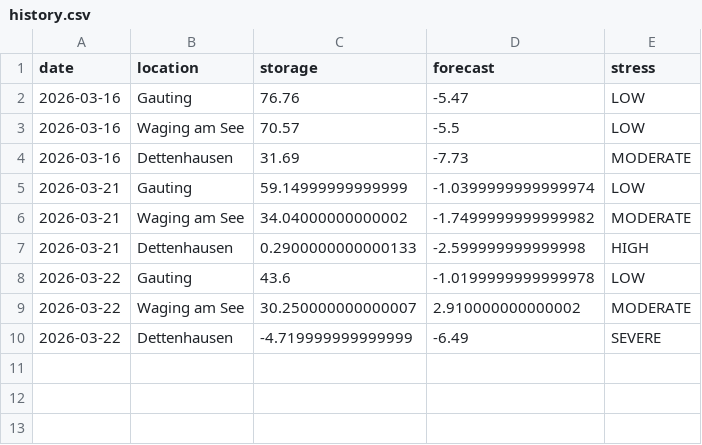
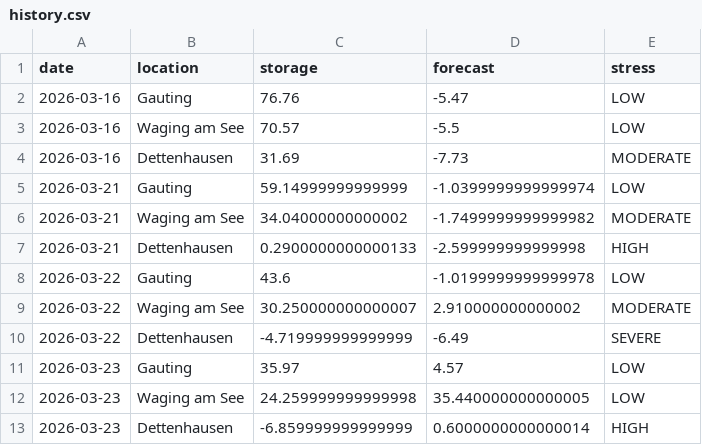
Before and after one commit to molitor76-creator/tree-drought-monitor, a CSV file: data/history.csv, drawn as a sheet.

Commit message:
update drought monitor data

```diff
--- a/data/history.csv
+++ b/data/history.csv
@@ -10 +10,4 @@ date,location,storage,forecast,stress
 2026-03-22,Dettenhausen,-4.719999999999999,-6.49,SEVERE
+2026-03-23,Gauting,35.97,4.57,LOW
+2026-03-23,Waging am See,24.259999999999998,35.440000000000005,LOW
+2026-03-23,Dettenhausen,-6.859999999999999,0.6000000000000014,HIGH
```
Also changed, not shown: 1 other file.
